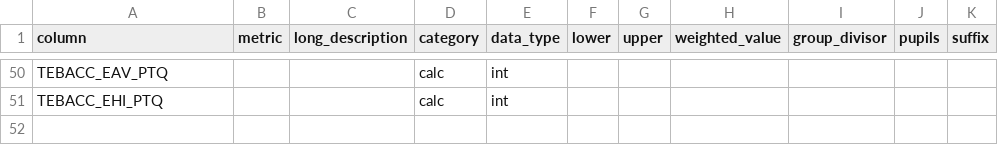
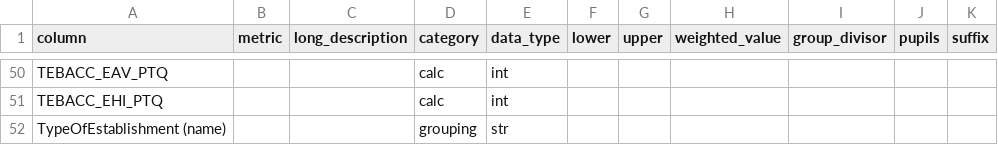
Before and after one commit to cghall/eduvis, a CSV file: data-src/meta_file.csv, drawn as a sheet; only a part is shown, gaps mark what is left out; the diff names each change by its address in the sheet, - before the commit and + after, or states it on an @@ line.

Commit message:
added establishment group column

```diff
--- a/data-src/meta_file.csv
+++ b/data-src/meta_file.csv
+row 52: TypeOfEstablishment (name) |  |  | grouping | str
```
Also changed, not shown: 2 other files.
